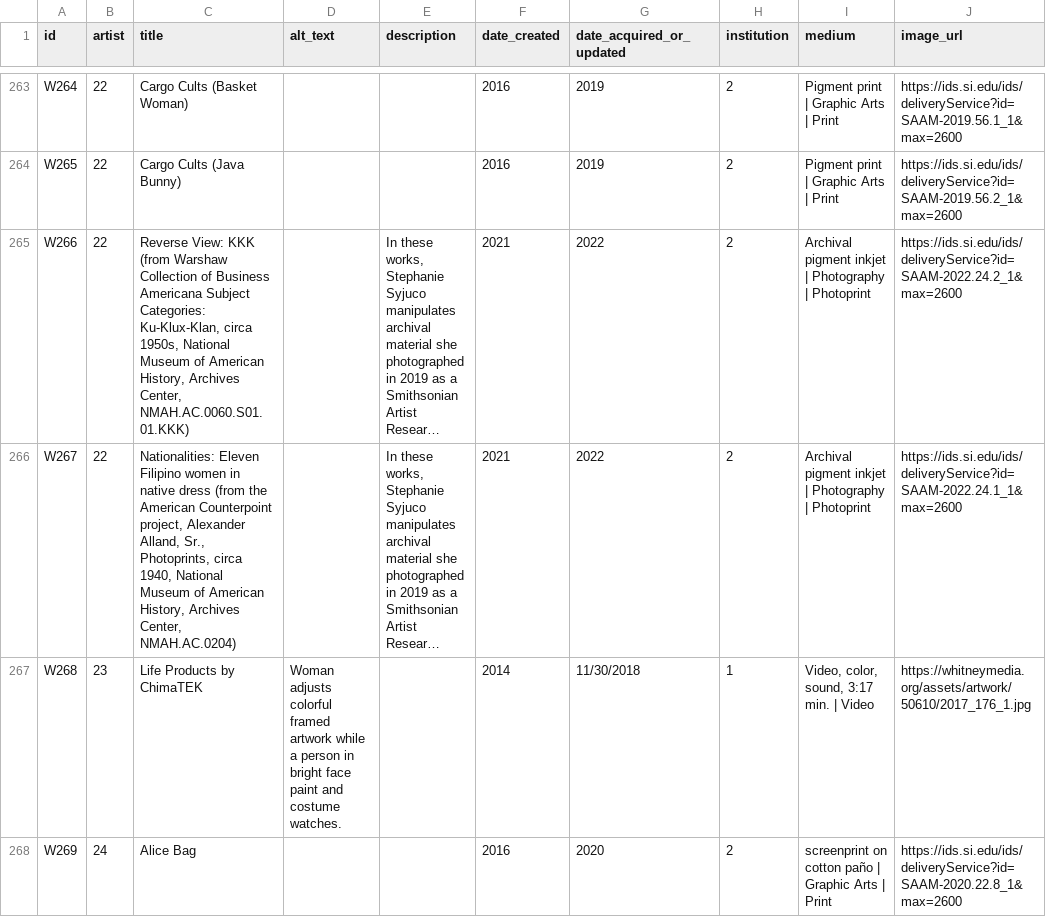
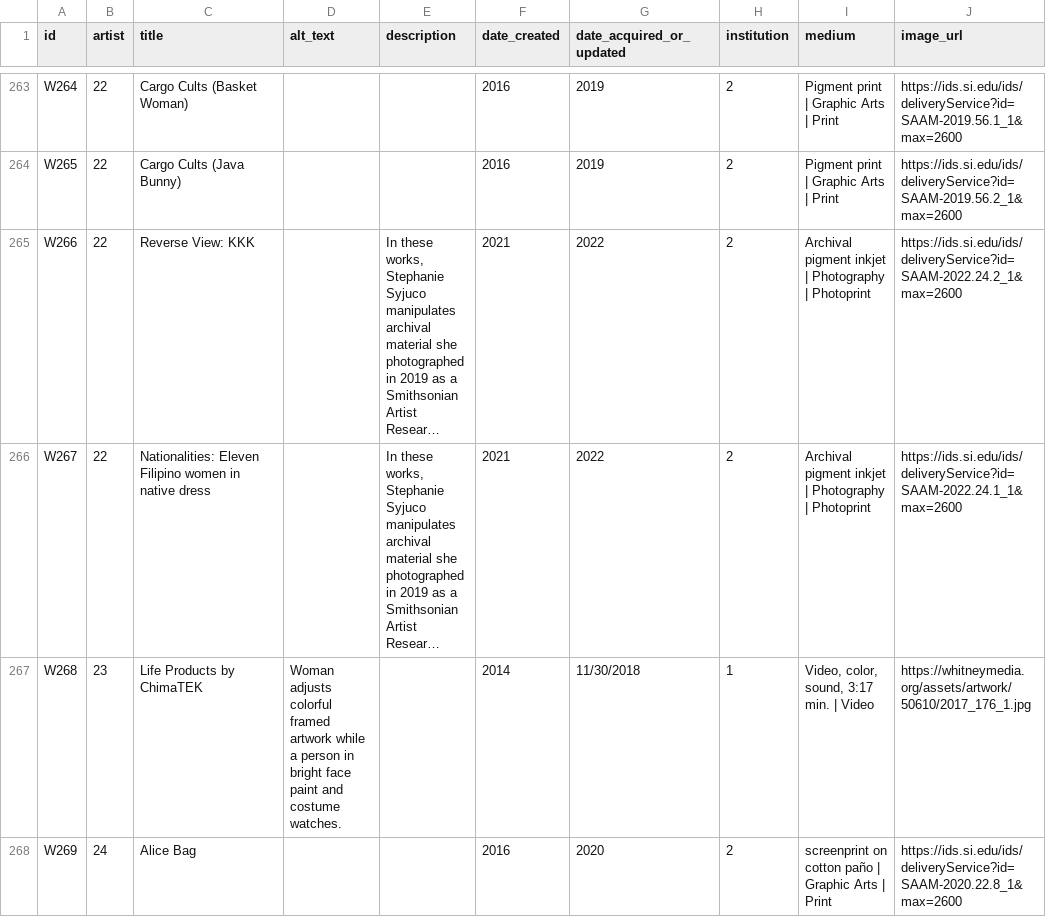
Before and after one commit to PSAM-5020/Project, a CSV file: data/downloaded/processed/05-10/artworks.csv (was data/downloaded/processed/04-26/artworks.csv), drawn as a sheet; only a part is shown, gaps mark what is left out; long unchanged cells end in …; the diff names each change by its address in the sheet, - before the commit and + after, or states it on an @@ line.

Commit message:
update keywords extraction, cleaned data states, institutional thresholds

```diff
--- a/data/downloaded/processed/04-26/artworks.csv
+++ b/data/downloaded/processed/05-10/artworks.csv
-C265 (title): …View: KKK (from Warshaw Collection of Business Americana Subject Categories: Ku-Klux-Klan, circa 1950s, National Museum of American History, Archives Center, NMAH.AC.0060.S01.01.KKK)
+C265 (title): …View: KKK
-C266 (title): …native dress (from the American Counterpoint project, Alexander Alland, Sr., Photoprints, circa 1940, National Museum of American History, Archives Center, NMAH.AC.0204)
+C266 (title): …native dress
```
Also changed, not shown: 33 other files.
